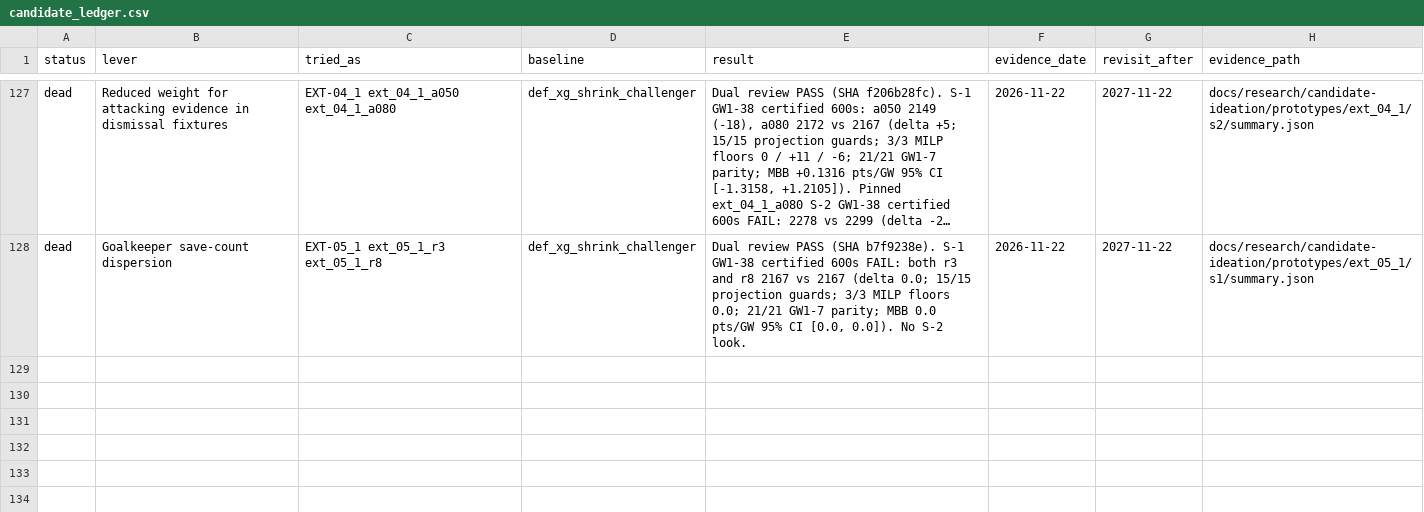
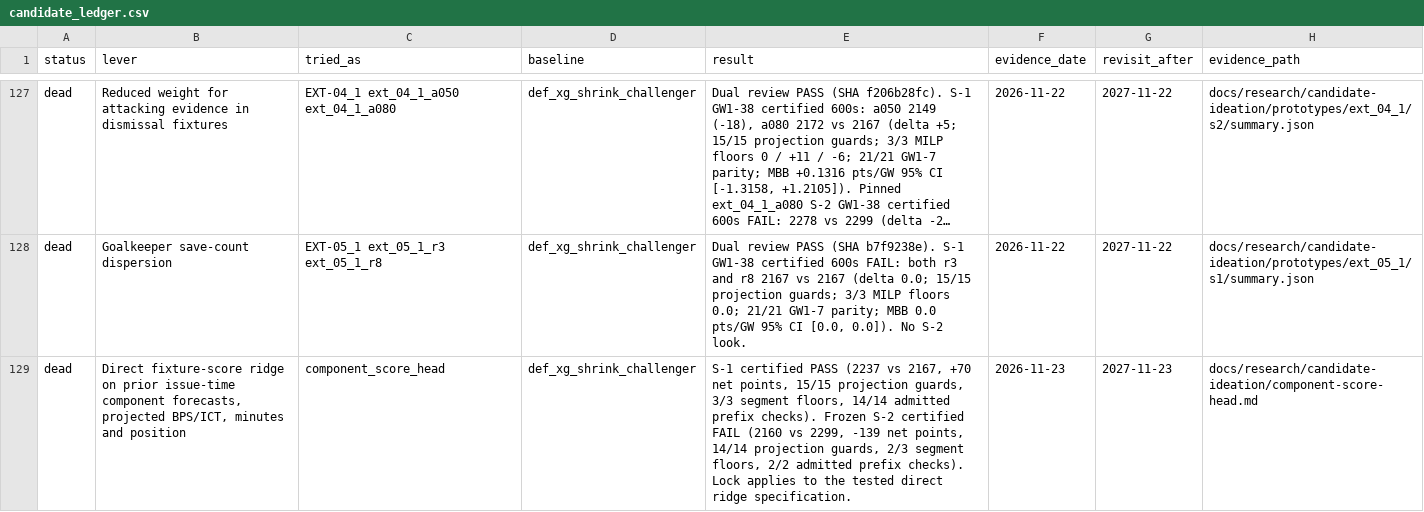
Before and after one commit to JubileeZ/fpl-jubilee-ascent, a CSV file: docs/research/candidate-ledger/candidate_ledger.csv, drawn as a sheet; only a part is shown, gaps mark what is left out; long unchanged cells end in …; the diff names each change by its address in the sheet, - before the commit and + after, or states it on an @@ line.

Commit message:
research(candidate): record #205 learned component score test

```diff
--- a/docs/research/candidate-ledger/candidate_ledger.csv
+++ b/docs/research/candidate-ledger/candidate_ledger.csv
+row 129: dead | Direct fixture-score ridge on prior issue-time component forecasts, projected BPS/ICT, minutes and position | component_score_head | def_xg_shrink_challenger | S-1 certified PASS (2237 vs 2167, +70 net points, 15/15 projection guards, 3/3 segment floors, 14/14 admitted prefix checks). Frozen S-2 certified FAIL (2160 vs 2299, -139 net points, 14/14 projection guards, 2/3 segment floors, 2/2 admitted prefix checks). Lock applies to the tested direct ridge specification. | 2026-11-23 | 2027-11-23 | docs/research/candidate-ideation/component-score-head.md
```
Also changed, not shown: 23 other files.
